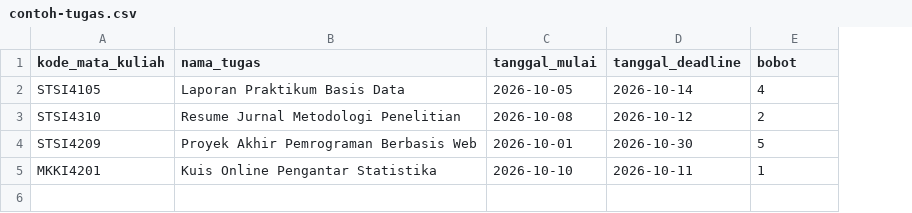
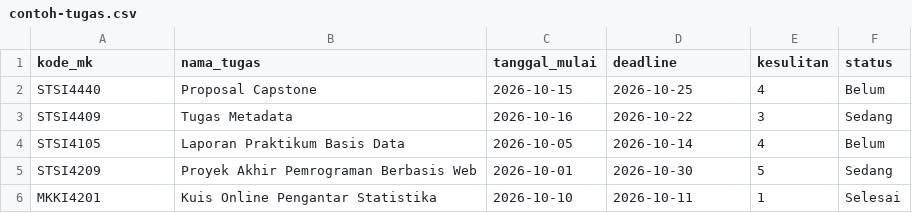
Before and after one commit to WijayaKusumaa/CAPSTONEPROJECT, a CSV file: public/contoh-tugas.csv, drawn as a sheet; removed rows and columns are numbered as before the commit, all else as after; the diff names each change by its address in the sheet, - before the commit and + after, or states it on an @@ line.

Commit message:
Update rumus prioritas, audit kode, dan dokumentasi presentasi

```diff
--- a/public/contoh-tugas.csv
+++ b/public/contoh-tugas.csv
+column F (status), rows 4-6: Belum | Sedang | Selesai
-A1: kode_mata_kuliah
+A1: kode_mk
-D1: tanggal_deadline
+D1: deadline
-E1: bobot
+E1: kesulitan
+row 2: STSI4440 | Proposal Capstone | 2026-10-15 | 2026-10-25 | 4 | Belum
+row 3: STSI4409 | Tugas Metadata | 2026-10-16 | 2026-10-22 | 3 | Sedang
-row 3: STSI4310 | Resume Jurnal Metodologi Penelitian | 2026-10-08 | 2026-10-12 | 2
```
Also changed, not shown: 24 other files.
